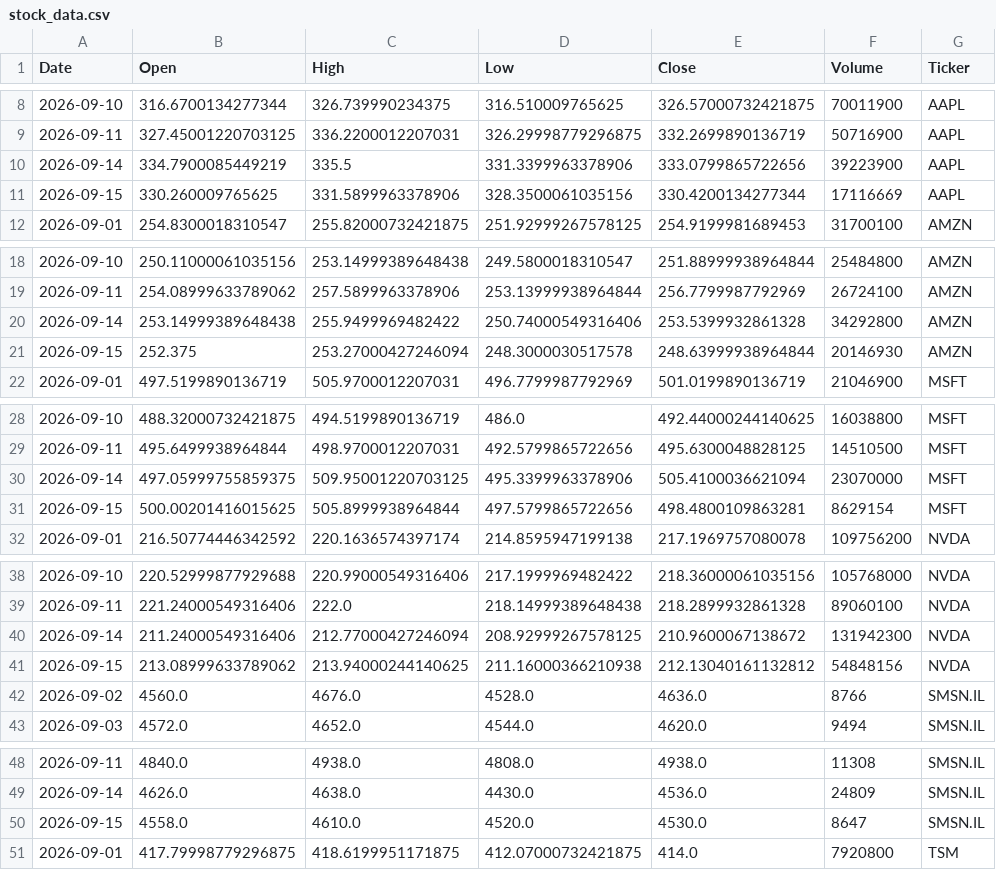
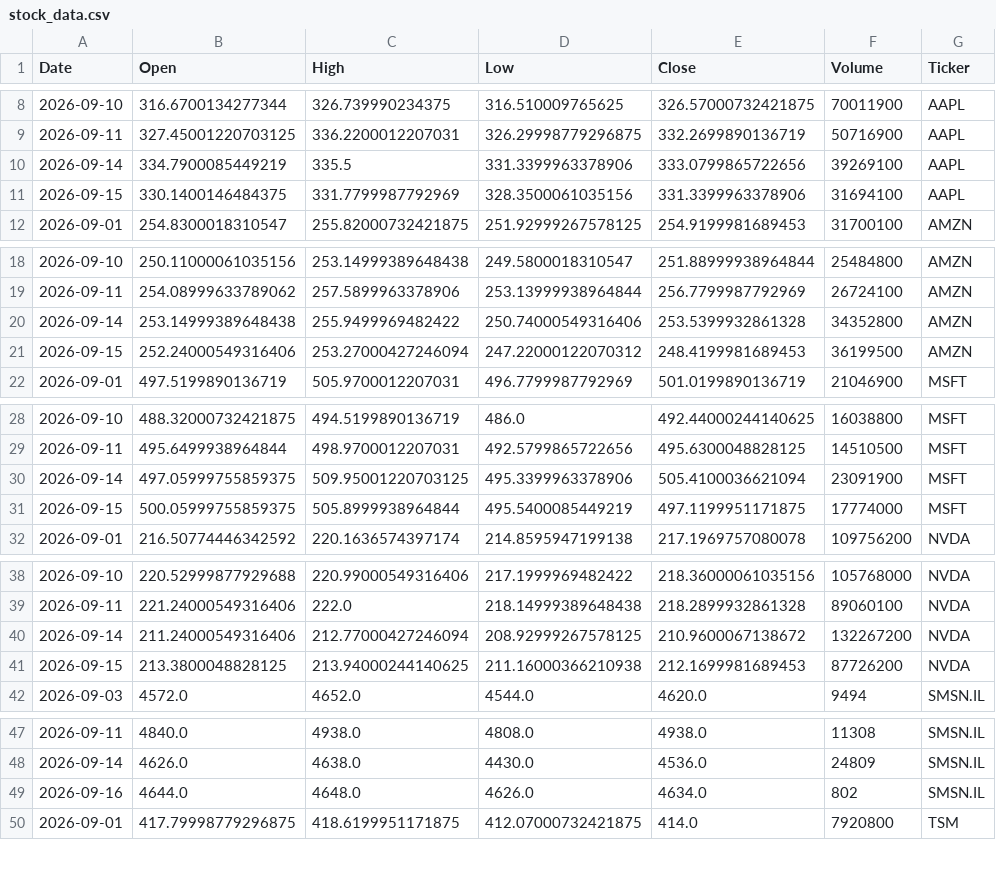
Before and after one commit to Jaedin-Rogers/Automated_Stock_Data_Pipeline, a CSV file: stock_data.csv, drawn as a sheet; only a part is shown, gaps mark what is left out; the diff covers the shown part only.

```diff
--- a/stock_data.csv
+++ b/stock_data.csv
@@ -9,4 +9,4 @@ Date,Open,High,Low,Close,Volume,Ticker
 2026-09-11,327.45001220703125,336.2200012207031,326.29998779296875,332.2699890136719,50716900,AAPL
-2026-09-14,334.7900085449219,335.5,331.3399963378906,333.0799865722656,39223900,AAPL
-2026-09-15,330.260009765625,331.5899963378906,328.3500061035156,330.4200134277344,17116669,AAPL
+2026-09-14,334.7900085449219,335.5,331.3399963378906,333.0799865722656,39269100,AAPL
+2026-09-15,330.1400146484375,331.7799987792969,328.3500061035156,331.3399963378906,31694100,AAPL
 2026-09-01,254.8300018310547,255.82000732421875,251.92999267578125,254.9199981689453,31700100,AMZN
@@ -19,4 +19,4 @@ Date,Open,High,Low,Close,Volume,Ticker
 2026-09-11,254.08999633789062,257.5899963378906,253.13999938964844,256.7799987792969,26724100,AMZN
-2026-09-14,253.14999389648438,255.9499969482422,250.74000549316406,253.5399932861328,34292800,AMZN
-2026-09-15,252.375,253.27000427246094,248.3000030517578,248.63999938964844,20146930,AMZN
+2026-09-14,253.14999389648438,255.9499969482422,250.74000549316406,253.5399932861328,34352800,AMZN
+2026-09-15,252.24000549316406,253.27000427246094,247.22000122070312,248.4199981689453,36199500,AMZN
 2026-09-01,497.5199890136719,505.9700012207031,496.7799987792969,501.0199890136719,21046900,MSFT
@@ -29,4 +29,4 @@ Date,Open,High,Low,Close,Volume,Ticker
 2026-09-11,495.6499938964844,498.9700012207031,492.5799865722656,495.6300048828125,14510500,MSFT
-2026-09-14,497.05999755859375,509.95001220703125,495.3399963378906,505.4100036621094,23070000,MSFT
-2026-09-15,500.00201416015625,505.8999938964844,497.5799865722656,498.4800109863281,8629154,MSFT
+2026-09-14,497.05999755859375,509.95001220703125,495.3399963378906,505.4100036621094,23091900,MSFT
+2026-09-15,500.05999755859375,505.8999938964844,495.5400085449219,497.1199951171875,17774000,MSFT
 2026-09-01,216.50774446342592,220.1636574397174,214.8595947199138,217.1969757080078,109756200,NVDA
@@ -39,5 +39,4 @@ Date,Open,High,Low,Close,Volume,Ticker
 2026-09-11,221.24000549316406,222.0,218.14999389648438,218.2899932861328,89060100,NVDA
-2026-09-14,211.24000549316406,212.77000427246094,208.92999267578125,210.9600067138672,131942300,NVDA
-2026-09-15,213.08999633789062,213.94000244140625,211.16000366210938,212.13040161132812,54848156,NVDA
-2026-09-02,4560.0,4676.0,4528.0,4636.0,8766,SMSN.IL
+2026-09-14,211.24000549316406,212.77000427246094,208.92999267578125,210.9600067138672,132267200,NVDA
+2026-09-15,213.3800048828125,213.94000244140625,211.16000366210938,212.1699981689453,87726200,NVDA
 2026-09-03,4572.0,4652.0,4544.0,4620.0,9494,SMSN.IL
@@ -49,3 +48,3 @@ Date,Open,High,Low,Close,Volume,Ticker
 2026-09-14,4626.0,4638.0,4430.0,4536.0,24809,SMSN.IL
-2026-09-15,4558.0,4610.0,4520.0,4530.0,8647,SMSN.IL
+2026-09-16,4644.0,4648.0,4626.0,4634.0,802,SMSN.IL
 2026-09-01,417.79998779296875,418.6199951171875,412.07000732421875,414.0,7920800,TSM
```
Also changed, not shown: 3 edited cells elsewhere in this file.
